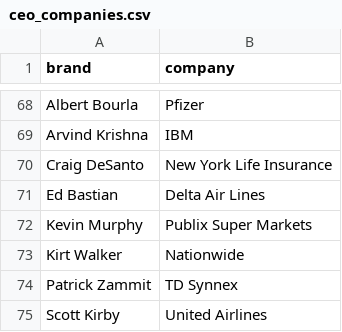
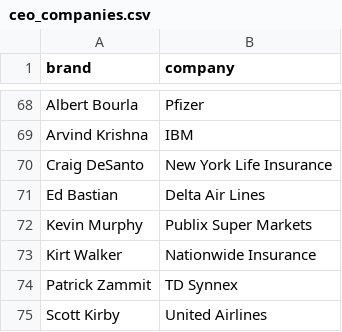
Before and after one commit to PatrickRyanLane/news-sentiment-dashboard, a CSV file: ceo_companies.csv, drawn as a sheet; only a part is shown, gaps mark what is left out.

Commit message:
Update ceo_companies.csv

```diff
--- a/ceo_companies.csv
+++ b/ceo_companies.csv
@@ -72,3 +72,3 @@ Ed Bastian,Delta Air Lines
 Kevin Murphy,Publix Super Markets
-Kirt Walker,Nationwide
+Kirt Walker,Nationwide Insurance
 Patrick Zammit,TD Synnex
```
